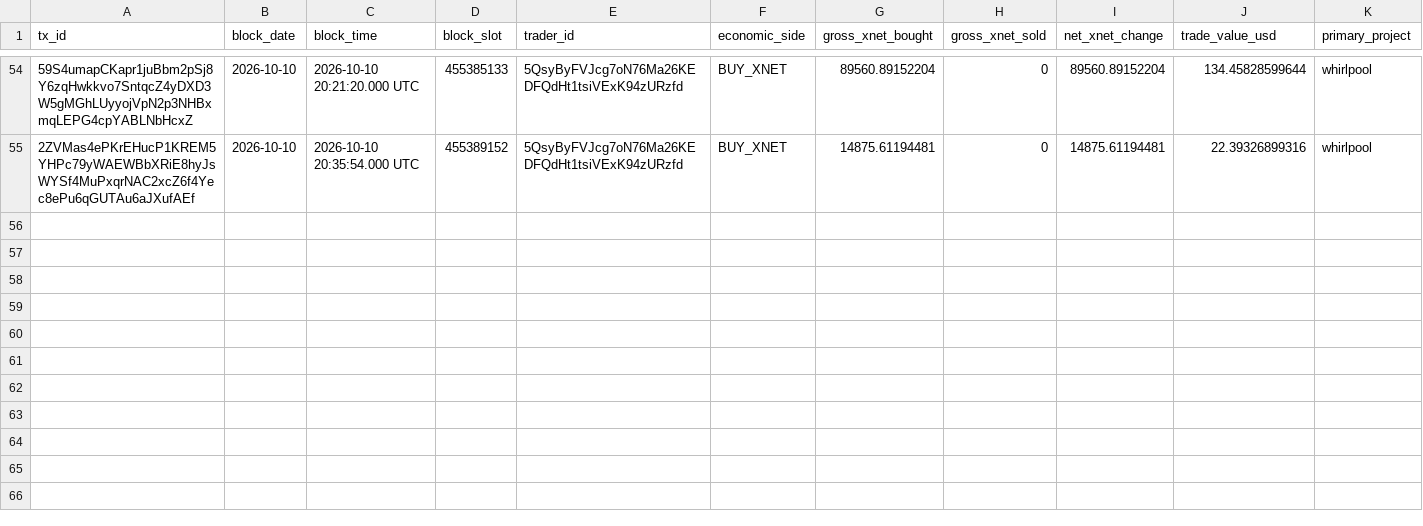
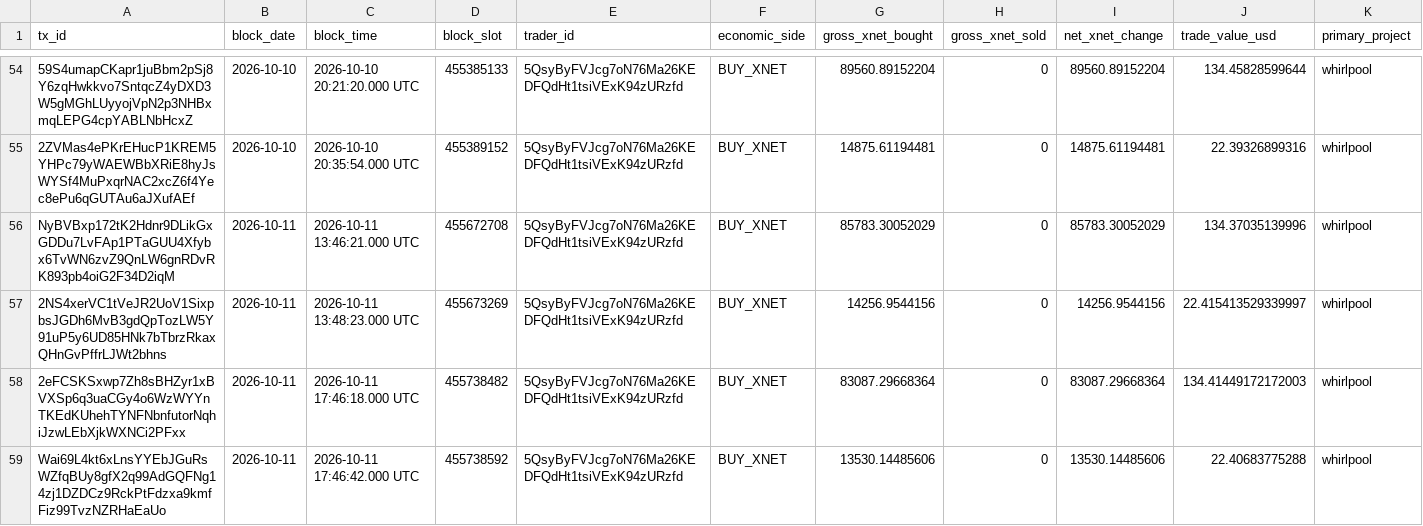
Before and after one commit to xnet-community-data/xnet-data-integration, a CSV file: data/canonical/bbb_trades.csv, drawn as a sheet; only a part is shown, gaps mark what is left out; rows hold the shown columns only; the diff names each change by its address in the sheet, - before the commit and + after, or states it on an @@ line.

Commit message:
Refresh XNET live state

```diff
--- a/data/canonical/bbb_trades.csv
+++ b/data/canonical/bbb_trades.csv
+row 56: NyBVBxp172tK2Hdnr9DLikGxGDDu7LvFAp1PTaGUU4Xfybx6TvWN6zvZ9QnLW6gnRDvRK893pb4oiG2F34D2iqM | 2026-10-11 | 2026-10-11 13:46:21.000 UTC | 455672708 | 5QsyByFVJcg7oN76Ma26KEDFQdHt1tsiVExK94zURzfd | BUY_XNET | 85783.30052029 | 0 | 85783.30052029 | 134.37035139996 | whirlpool
+row 57: 2NS4xerVC1tVeJR2UoV1SixpbsJGDh6MvB3gdQpTozLW5Y91uP5y6UD85HNk7bTbrzRkaxQHnGvPffrLJWt2bhns | 2026-10-11 | 2026-10-11 13:48:23.000 UTC | 455673269 | 5QsyByFVJcg7oN76Ma26KEDFQdHt1tsiVExK94zURzfd | BUY_XNET | 14256.9544156 | 0 | 14256.9544156 | 22.415413529339997 | whirlpool
+row 58: 2eFCSKSxwp7Zh8sBHZyr1xBVXSp6q3uaCGy4o6WzWYYnTKEdKUhehTYNFNbnfutorNqhiJzwLEbXjkWXNCi2PFxx | 2026-10-11 | 2026-10-11 17:46:18.000 UTC | 455738482 | 5QsyByFVJcg7oN76Ma26KEDFQdHt1tsiVExK94zURzfd | BUY_XNET | 83087.29668364 | 0 | 83087.29668364 | 134.41449172172003 | whirlpool
+row 59: Wai69L4kt6xLnsYYEbJGuRsWZfqBUy8gfX2q99AdGQFNg14zj1DZDCz9RckPtFdzxa9kmfFiz99TvzNZRHaEaUo | 2026-10-11 | 2026-10-11 17:46:42.000 UTC | 455738592 | 5QsyByFVJcg7oN76Ma26KEDFQdHt1tsiVExK94zURzfd | BUY_XNET | 13530.14485606 | 0 | 13530.14485606 | 22.40683775288 | whirlpool
```
Also changed, not shown: data/derived/bbb_trades_daily.csv, 14 other files.
